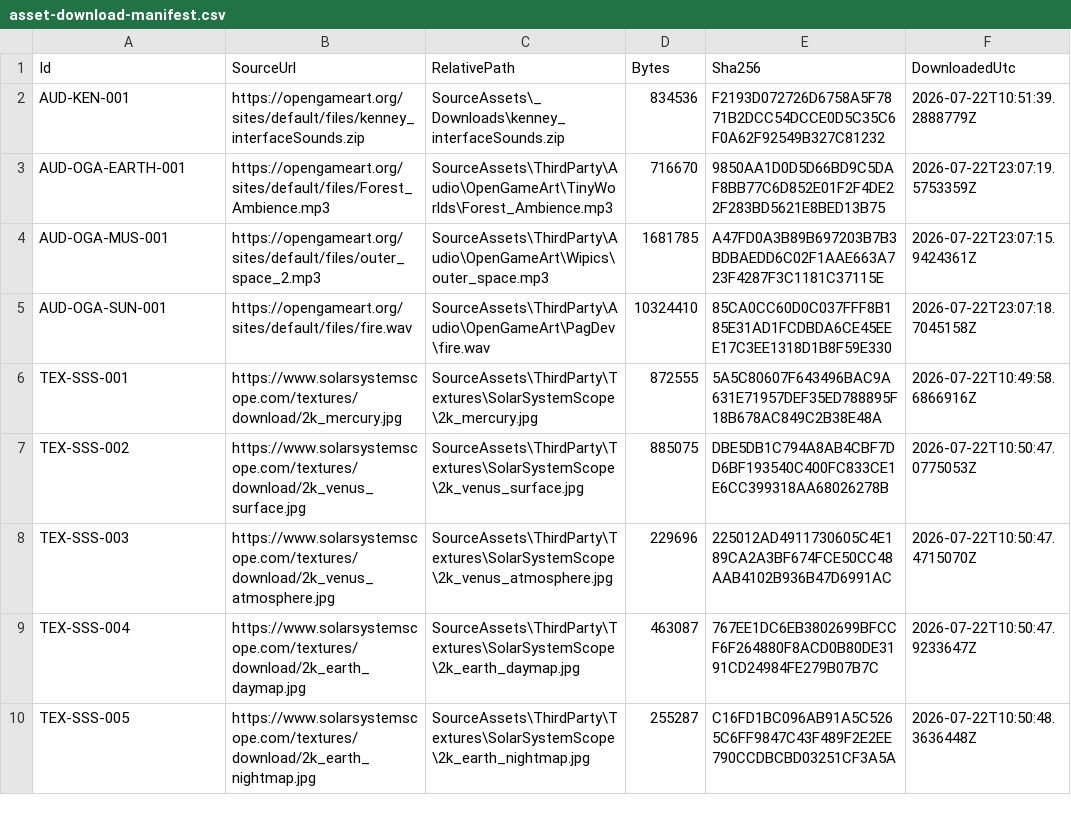
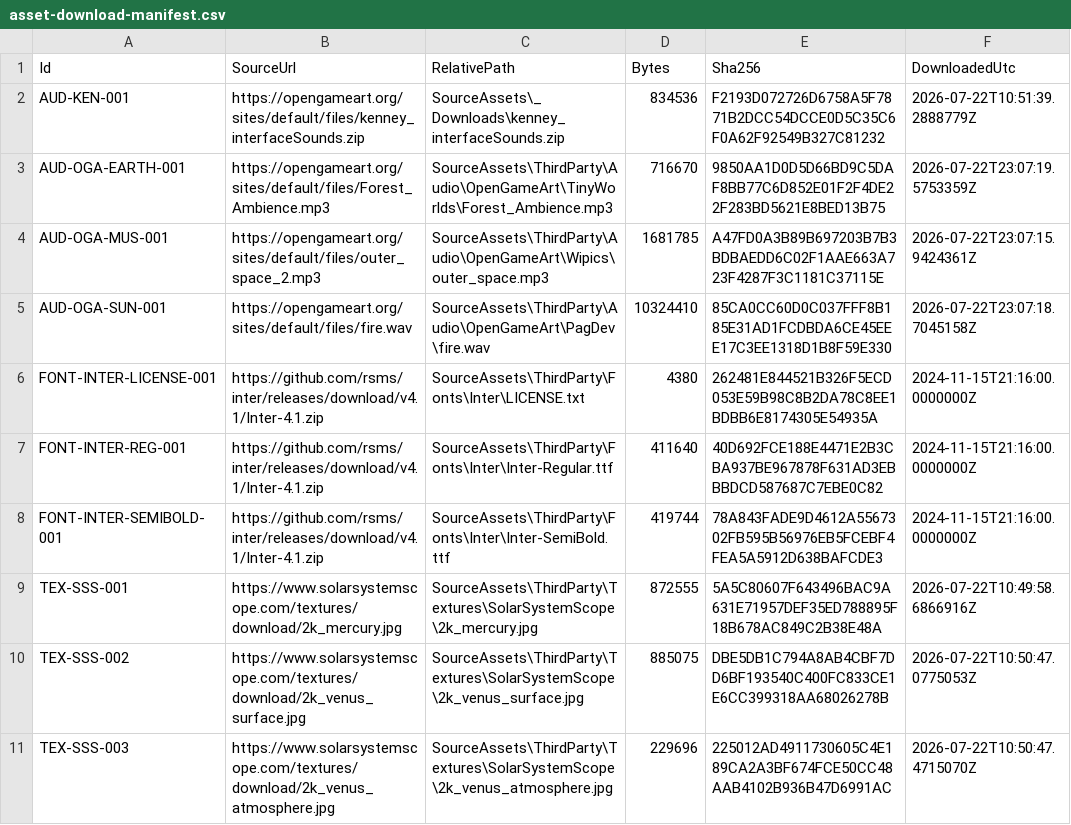
Before and after one commit to TanvirAhmedArnab/SolarSystem, a CSV file: SourceAssets/asset-download-manifest.csv, drawn as a sheet; only a part is shown; the shorter side is filled out with more unchanged rows; the diff names each change by its address in the sheet, - before the commit and + after, or states it on an @@ line.

Commit message:
feat(ui): finalize licensed Inter typography
Integrate official Inter v4.1 Regular and SemiBold faces with semantic UI roles and reproducible TextCore assets.

Record OFL provenance, runtime credits, responsive validation, and the owner-approved audio mix. Harden Play Mode transition waits after first-frame font initialization.

```diff
--- a/SourceAssets/asset-download-manifest.csv
+++ b/SourceAssets/asset-download-manifest.csv
+row 6: FONT-INTER-LICENSE-001 | https://github.com/rsms/inter/releases/download/v4.1/Inter-4.1.zip | SourceAssets\ThirdParty\Fonts\Inter\LICENSE.txt | 4380 | 262481E844521B326F5ECD053E59B98C8B2DA78C8EE1BDBB6E8174305E54935A | 2024-11-15T21:16:00.0000000Z
+row 7: FONT-INTER-REG-001 | https://github.com/rsms/inter/releases/download/v4.1/Inter-4.1.zip | SourceAssets\ThirdParty\Fonts\Inter\Inter-Regular.ttf | 411640 | 40D692FCE188E4471E2B3CBA937BE967878F631AD3EBBBDCD587687C7EBE0C82 | 2024-11-15T21:16:00.0000000Z
+row 8: FONT-INTER-SEMIBOLD-001 | https://github.com/rsms/inter/releases/download/v4.1/Inter-4.1.zip | SourceAssets\ThirdParty\Fonts\Inter\Inter-SemiBold.ttf | 419744 | 78A843FADE9D4612A5567302FB595B56976EB5FCEBF4FEA5A5912D638BAFCDE3 | 2024-11-15T21:16:00.0000000Z
```
Also changed, not shown: 26 other files.
